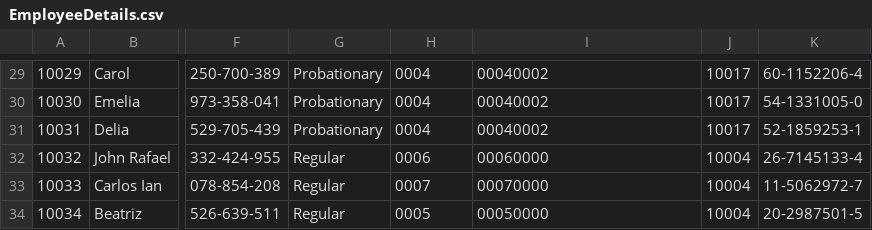
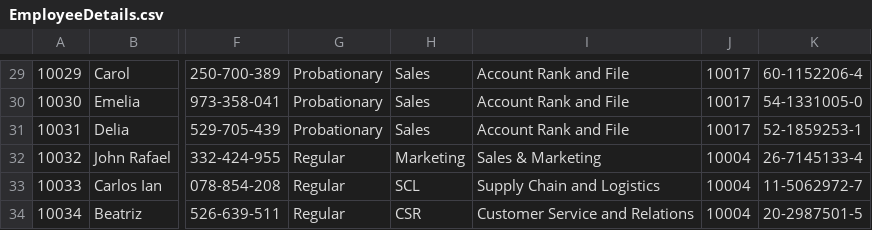
Before and after one commit to MichaelAngelLu/MO-IT110-Group3, a CSV file: OOPMotorPHPayrollSystem/csv/EmployeeDetails.csv, drawn as a sheet; only a part is shown, gaps mark what is left out; the diff covers the shown part only; the diff names each change by its address in the sheet, - before the commit and + after, or states it on an @@ line.

```diff
--- a/OOPMotorPHPayrollSystem/csv/EmployeeDetails.csv
+++ b/OOPMotorPHPayrollSystem/csv/EmployeeDetails.csv
-H29:H31: 0004
+H29:H31: Sales
-I29:I31: 00040002
+I29:I31: Account Rank and File
-H32: 0006
+H32: Marketing
-I32: 00060000
+I32: Sales & Marketing
-H33: 0007
+H33: SCL
-I33: 00070000
+I33: Supply Chain and Logistics
-H34: 0005
+H34: CSR
-I34: 00050000
+I34: Customer Service and Relations
```
Also changed, not shown: 62 edited cells elsewhere in this file, 16 other files.
